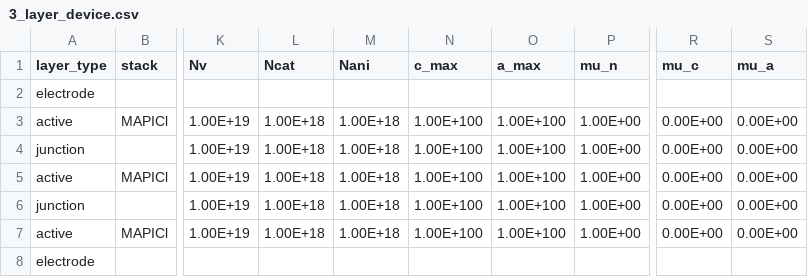
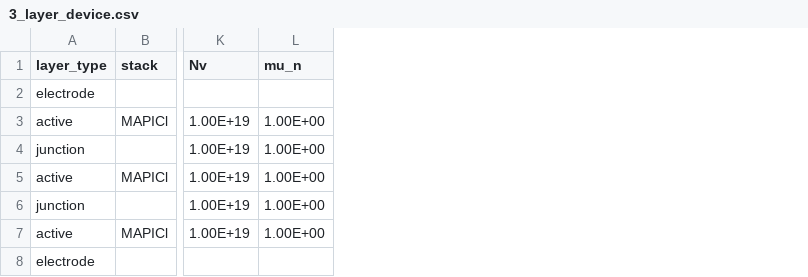
Before and after one commit to barnesgroupICL/Driftfusion, a CSV file: PEM_workshop_Input_files/3_layer_device.csv, drawn as a sheet; only a part is shown, gaps mark what is left out; the diff names each change by its address in the sheet, - before the commit and + after, or states it on an @@ line.

```diff
--- a/PEM_workshop_Input_files/3_layer_device.csv
+++ b/PEM_workshop_Input_files/3_layer_device.csv
-column L (Ncat), rows 3-7: all 1.00E+18
-column M (Nani), rows 3-7: all 1.00E+18
-column N (c_max), rows 3-7: all 1.00E+100
-column O (a_max), rows 3-7: all 1.00E+100
-column R (mu_c), rows 3-7: all 0.00E+00
-column S (mu_a), rows 3-7: all 0.00E+00
```
Also changed, not shown: PEM_workshop_Input_files/2_layer_device.csv, 2 other files.
